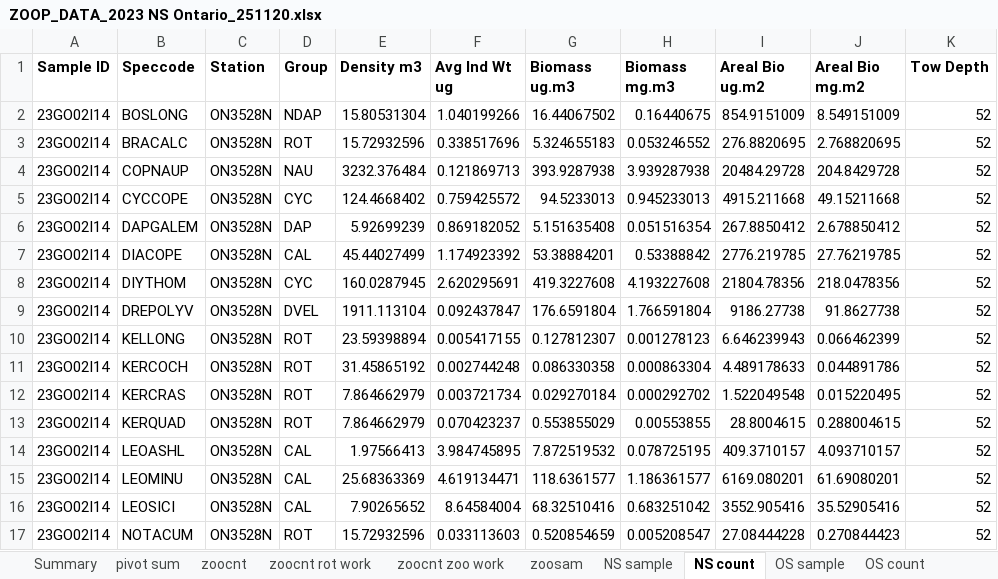
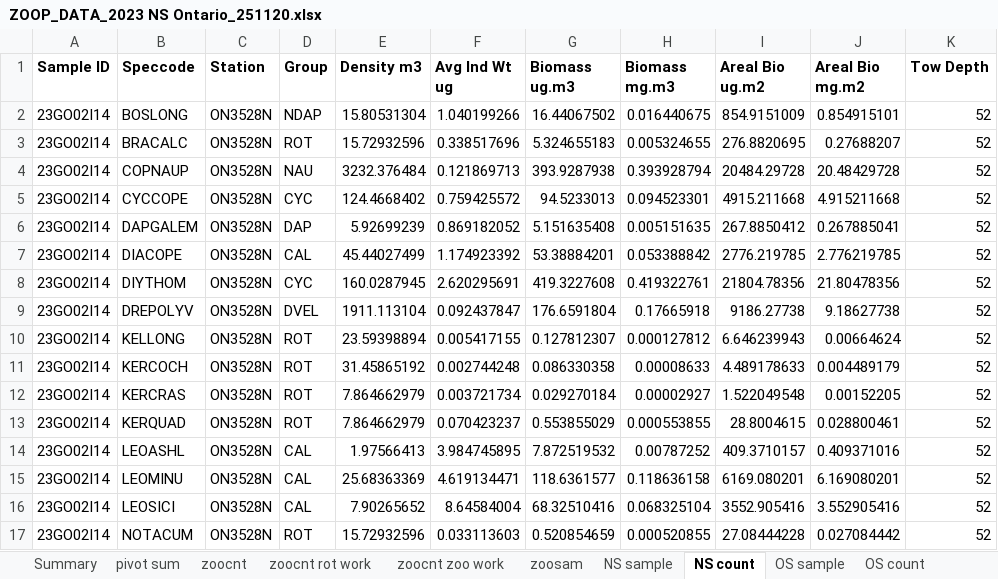
Before and after one commit to cmarshall178/Nearshore-Rotifers, an Excel workbook: Ontario/Raw Data/ZOOP_DATA_2023 NS Ontario_251120.xlsx, sheet NS count, drawn as a sheet; only a part is shown; values as stored, in another font and other column widths than the file's, no borders; the diff covers the shown part only; the diff names each change by its address in the sheet, - before the commit and + after, or states it on an @@ line.

Commit message:
update to raw file biomass estimates; mg values were off by 10x before unit conversion edit

```diff
--- a/Ontario/Raw Data/ZOOP_DATA_2023 NS Ontario_251120.xlsx (sheet NS count)
+++ b/Ontario/Raw Data/ZOOP_DATA_2023 NS Ontario_251120.xlsx (sheet NS count)
-H2 (Biomass mg.m3): 0.16440675
+H2 (Biomass mg.m3): 0.016440675
-J2 (Areal Bio mg.m2): 8.549151009
+J2 (Areal Bio mg.m2): 0.854915101
-H3 (Biomass mg.m3): 0.053246552
+H3 (Biomass mg.m3): 0.005324655
-J3 (Areal Bio mg.m2): 2.768820695
+J3 (Areal Bio mg.m2): 0.27688207
-H4 (Biomass mg.m3): 3.939287938
+H4 (Biomass mg.m3): 0.393928794
-J4 (Areal Bio mg.m2): 204.8429728
+J4 (Areal Bio mg.m2): 20.48429728
-H5 (Biomass mg.m3): 0.945233013
+H5 (Biomass mg.m3): 0.094523301
-J5 (Areal Bio mg.m2): 49.15211668
+J5 (Areal Bio mg.m2): 4.915211668
-H6 (Biomass mg.m3): 0.051516354
+H6 (Biomass mg.m3): 0.005151635
-J6 (Areal Bio mg.m2): 2.678850412
+J6 (Areal Bio mg.m2): 0.267885041
-H7 (Biomass mg.m3): 0.53388842
+H7 (Biomass mg.m3): 0.053388842
-J7 (Areal Bio mg.m2): 27.76219785
+J7 (Areal Bio mg.m2): 2.776219785
-H8 (Biomass mg.m3): 4.193227608
+H8 (Biomass mg.m3): 0.419322761
-J8 (Areal Bio mg.m2): 218.0478356
+J8 (Areal Bio mg.m2): 21.80478356
-H9 (Biomass mg.m3): 1.766591804
+H9 (Biomass mg.m3): 0.17665918
-J9 (Areal Bio mg.m2): 91.8627738
+J9 (Areal Bio mg.m2): 9.18627738
-H10 (Biomass mg.m3): 0.001278123
+H10 (Biomass mg.m3): 0.000127812
-J10 (Areal Bio mg.m2): 0.066462399
+J10 (Areal Bio mg.m2): 0.00664624
-H11 (Biomass mg.m3): 0.000863304
+H11 (Biomass mg.m3): 0.00008633
-J11 (Areal Bio mg.m2): 0.044891786
+J11 (Areal Bio mg.m2): 0.004489179
-H12 (Biomass mg.m3): 0.000292702
+H12 (Biomass mg.m3): 0.00002927
-J12 (Areal Bio mg.m2): 0.015220495
+J12 (Areal Bio mg.m2): 0.00152205
-H13 (Biomass mg.m3): 0.00553855
+H13 (Biomass mg.m3): 0.000553855
-J13 (Areal Bio mg.m2): 0.288004615
+J13 (Areal Bio mg.m2): 0.028800461
-H14 (Biomass mg.m3): 0.078725195
+H14 (Biomass mg.m3): 0.00787252
-J14 (Areal Bio mg.m2): 4.093710157
+J14 (Areal Bio mg.m2): 0.409371016
-H15 (Biomass mg.m3): 1.186361577
+H15 (Biomass mg.m3): 0.118636158
-J15 (Areal Bio mg.m2): 61.69080201
+J15 (Areal Bio mg.m2): 6.169080201
-H16 (Biomass mg.m3): 0.683251042
+H16 (Biomass mg.m3): 0.068325104
-J16 (Areal Bio mg.m2): 35.52905416
+J16 (Areal Bio mg.m2): 3.552905416
-H17 (Biomass mg.m3): 0.005208547
+H17 (Biomass mg.m3): 0.000520855
-J17 (Areal Bio mg.m2): 0.270844423
+J17 (Areal Bio mg.m2): 0.027084442
```
Also changed, not shown: 1186 edited cells elsewhere in this sheet, sheet OS count.
